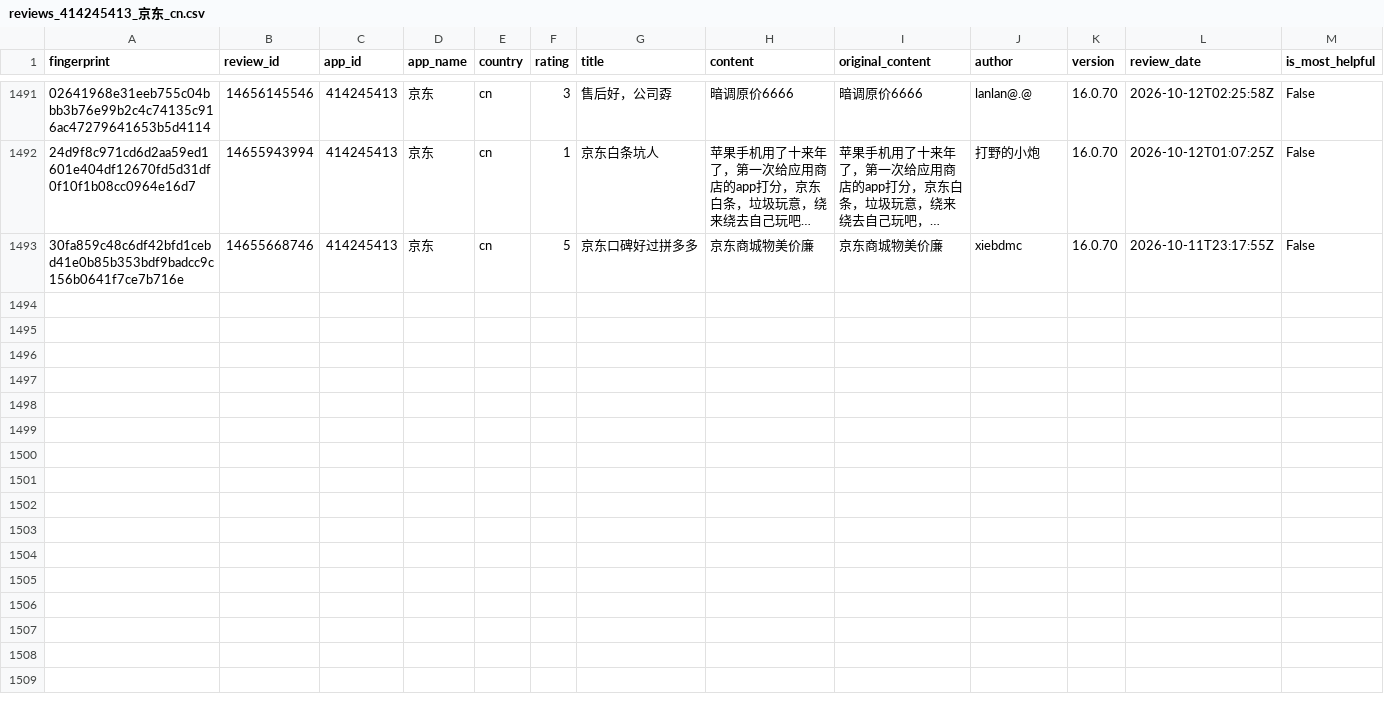
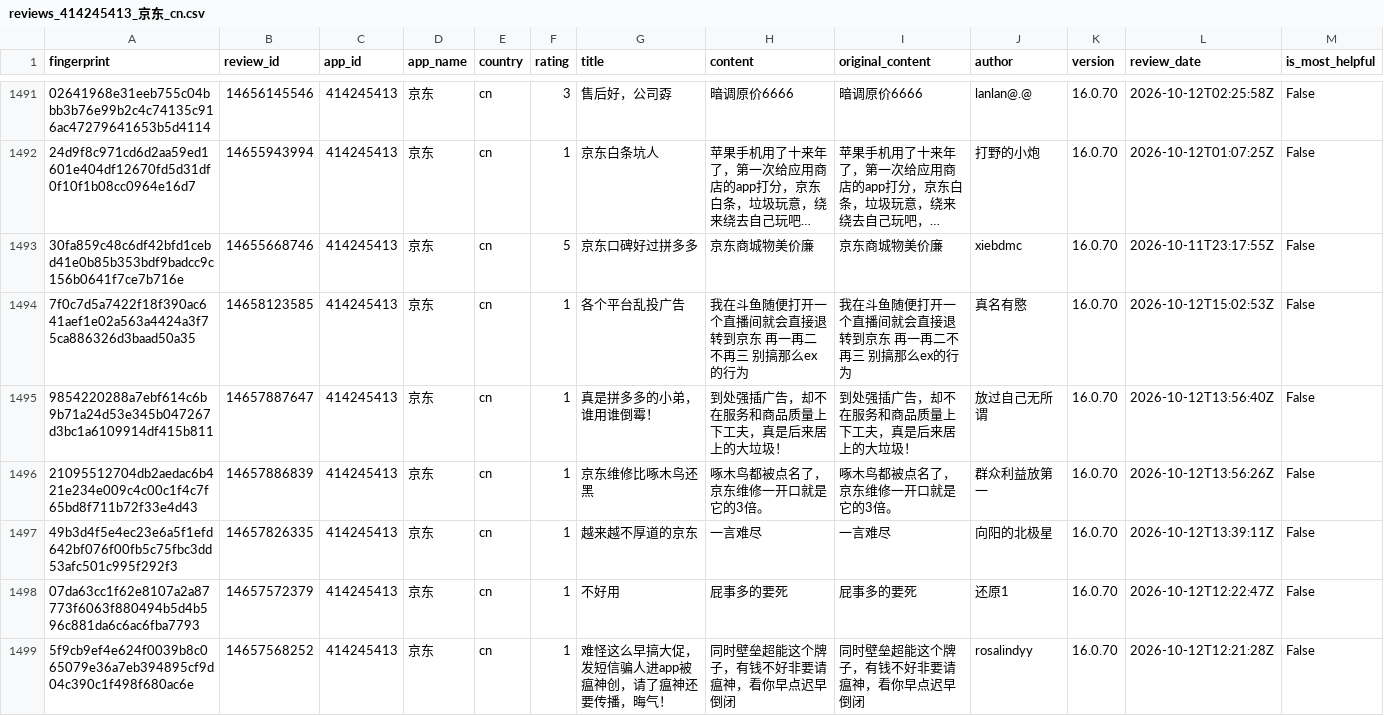
Before and after one commit to pickmiu/appstore-public-data, a CSV file: data/reviews_414245413_京东_cn.csv, drawn as a sheet; only a part is shown, gaps mark what is left out; long unchanged cells end in …; rows hold the shown columns only; the diff covers the shown part only; the diff names each change by its address in the sheet, - before the commit and + after, or states it on an @@ line.

```diff
--- a/data/reviews_414245413_京东_cn.csv
+++ b/data/reviews_414245413_京东_cn.csv
+row 1494: 7f0c7d5a7422f18f390ac641aef1e02a563a4424a3f75ca886326d3baad50a35 | 14658123585 | 414245413 | 京东 | cn | 1 | 各个平台乱投广告 | 我在斗鱼随便打开一个直播间就会直接退转到京东 再一再二不再三 别搞那么ex的行为 | 我在斗鱼随便打开一个直播间就会直接退转到京东 再一再二不再三 别搞那么ex的行为 | 真名有愍 | 16.0.70 | 2026-10-12T15:02:53Z | False
+row 1495: 9854220288a7ebf614c6b9b71a24d53e345b047267d3bc1a6109914df415b811 | 14657887647 | 414245413 | 京东 | cn | 1 | 真是拼多多的小弟，谁用谁倒霉！ | 到处强插广告，却不在服务和商品质量上下工夫，真是后来居上的大垃圾！ | 到处强插广告，却不在服务和商品质量上下工夫，真是后来居上的大垃圾！ | 放过自己无所谓 | 16.0.70 | 2026-10-12T13:56:40Z | False
+row 1496: 21095512704db2aedac6b421e234e009c4c00c1f4c7f65bd8f711b72f33e4d43 | 14657886839 | 414245413 | 京东 | cn | 1 | 京东维修比啄木鸟还黑 | 啄木鸟都被点名了，京东维修一开口就是它的3倍。 | 啄木鸟都被点名了，京东维修一开口就是它的3倍。 | 群众利益放第一 | 16.0.70 | 2026-10-12T13:56:26Z | False
+row 1497: 49b3d4f5e4ec23e6a5f1efd642bf076f00fb5c75fbc3dd53afc501c995f292f3 | 14657826335 | 414245413 | 京东 | cn | 1 | 越来越不厚道的京东 | 一言难尽 | 一言难尽 | 向阳的北极星 | 16.0.70 | 2026-10-12T13:39:11Z | False
+row 1498: 07da63cc1f62e8107a2a87773f6063f880494b5d4b596c881da6c6ac6fba7793 | 14657572379 | 414245413 | 京东 | cn | 1 | 不好用 | 屁事多的要死 | 屁事多的要死 | 还原1 | 16.0.70 | 2026-10-12T12:22:47Z | False
+row 1499: 5f9cb9ef4e624f0039b8c065079e36a7eb394895cf9d04c390c1f498f680ac6e | 14657568252 | 414245413 | 京东 | cn | 1 | 难怪这么早搞大促，发短信骗人进app被瘟神创，请了瘟神还要传播，晦气！ | 同时壁垒超能这个牌子，有钱不好非要请瘟神，看你早点迟早倒闭 | 同时壁垒超能这个牌子，有钱不好非要请瘟神，看你早点迟早倒闭 | rosalindyy | 16.0.70 | 2026-10-12T12:21:28Z | False
```
Also changed, not shown: 5 added rows elsewhere in this file, data/reviews_1012871328_得物_cn.csv, data/reviews_335187483_Amazon_gb.csv, 25 other files.
